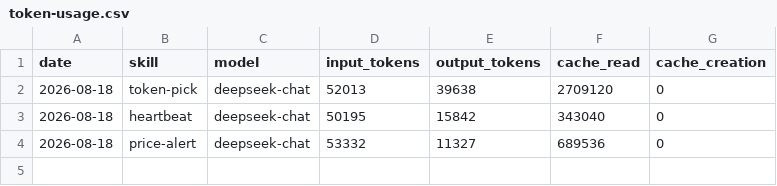
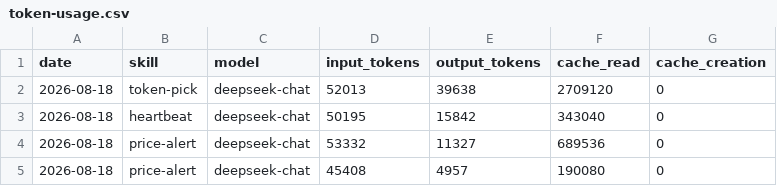
Before and after one commit to czijian729-oss/aeon, a CSV file: memory/token-usage.csv, drawn as a sheet.

Commit message:
chore(price-alert): auto-commit 2026-08-18

```diff
--- a/memory/token-usage.csv
+++ b/memory/token-usage.csv
@@ -4 +4,2 @@ date,skill,model,input_tokens,output_tokens,cache_read,cache_creation
 2026-08-18,price-alert,deepseek-chat,53332,11327,689536,0
+2026-08-18,price-alert,deepseek-chat,45408,4957,190080,0
```
Also changed, not shown: 3 other files.
